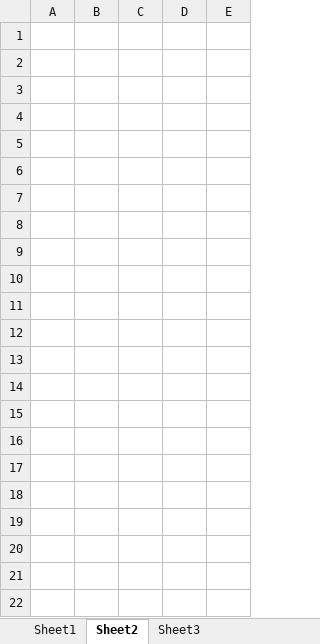
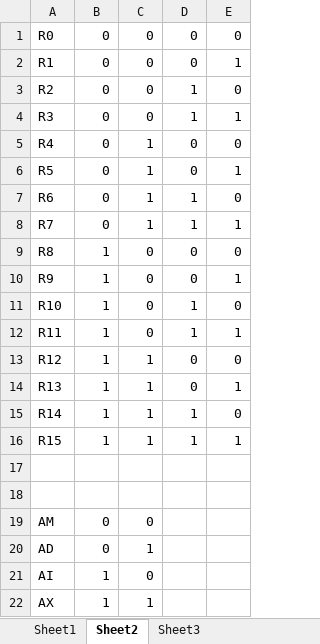
Before and after one commit to GashparFantomu/proiectASC, an Excel workbook: Template_tema1.xlsx, sheet Sheet2, drawn as a sheet; values as stored, in another font and other column widths than the file's, no borders; addresses are those after the commit; the diff names each change by its address in the sheet, - before the commit and + after, or states it on an @@ line.

```diff
--- a/Template_tema1.xlsx (sheet Sheet2)
+++ b/Template_tema1.xlsx (sheet Sheet2)
-A1:E16 text colour: #FFFFFF
+A1:E16 text colour: black
-A19:C19 text colour: #FFFFFF
+A19:C19 text colour: black
+row 20: AD | 0 | 1
-A21:C22 text colour: #FFFFFF
+A21:C22 text colour: black
```
Also changed, not shown: sheet Sheet3, sheet Sheet1, 2 other files.
